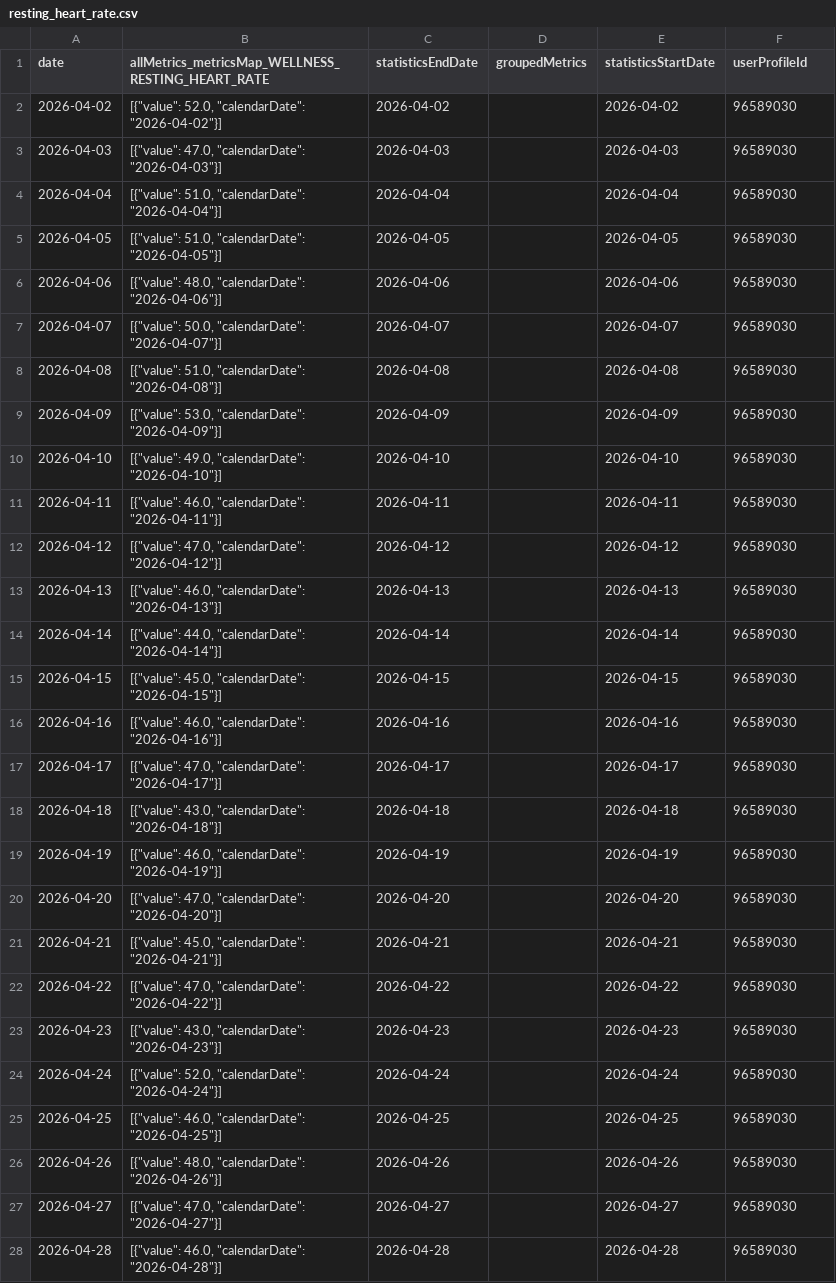
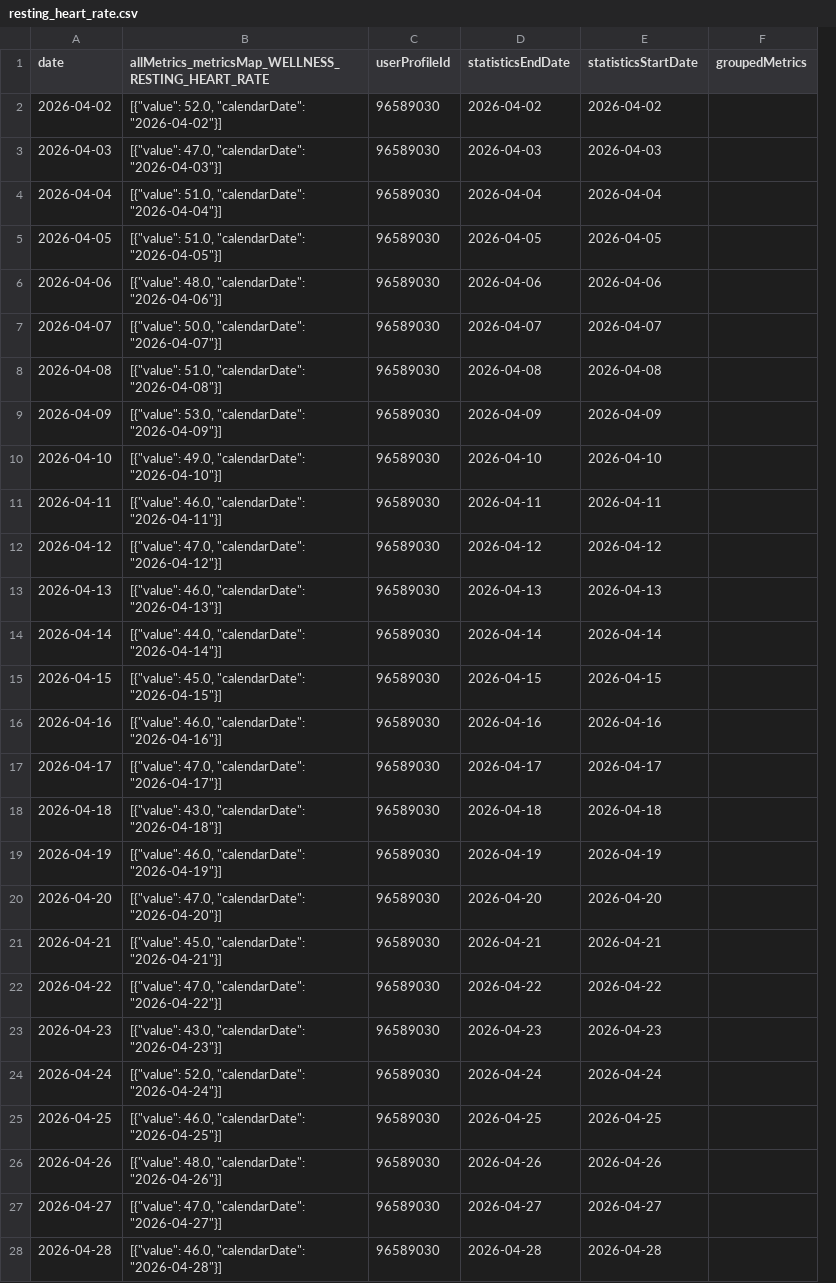
Before and after one commit to 123KingKarl123/garmin-data-xK9mP2qL7vR4nJ8w, a CSV file: resting_heart_rate.csv, drawn as a sheet; only a part is shown; removed rows and columns are numbered as before the commit, all else as after; the diff covers the shown part only; the diff names each change by its address in the sheet, - before the commit and + after, or states it on an @@ line.

```diff
--- a/resting_heart_rate.csv
+++ b/resting_heart_rate.csv
+column C (userProfileId), rows 2-28: all 96589030
-column D (groupedMetrics), empty
-F1: userProfileId
+F1: groupedMetrics
-F2:F28 (groupedMetrics): 96589030
+F2:F28 (groupedMetrics): (empty)
```
Also changed, not shown: 64 edited cells elsewhere in this file, activities.csv, body_composition.csv, 8 other files.
